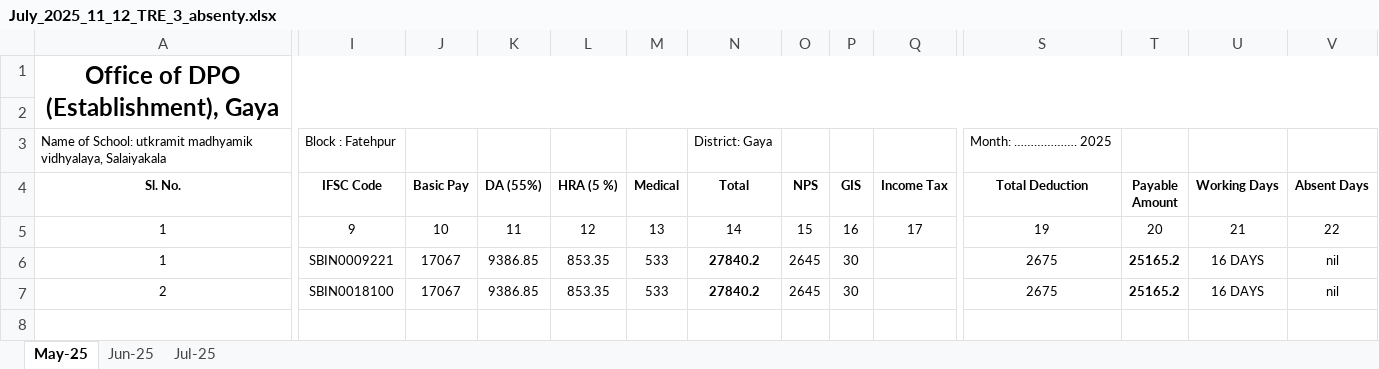
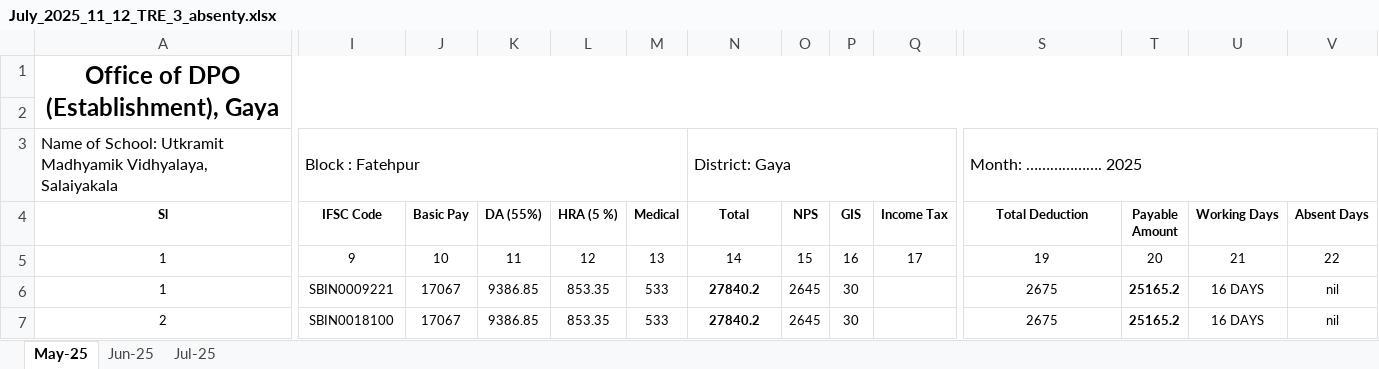
Before and after one commit to SPRatna2025/suraj_documents, an Excel workbook: July_absenty/July_2025_11_12_TRE_3_absenty.xlsx, sheet May-25, drawn as a sheet; only a part is shown, gaps mark what is left out; values as stored, in another font and other column widths than the file's, no borders; the diff names each change by its address in the sheet, - before the commit and + after, or states it on an @@ line.

```diff
--- a/July_absenty/July_2025_11_12_TRE_3_absenty.xlsx (sheet May-25)
+++ b/July_absenty/July_2025_11_12_TRE_3_absenty.xlsx (sheet May-25)
-A3 (Sl): …of School: utkramit madhyamik vidhyalaya, Salaiyakala
+A3 (Sl): …of School: Utkramit Madhyamik Vidhyalaya, Salaiyakala
@@ A3 text size: larger @@
+A3:H3 merged
@@ I3 text size: larger @@
+I3:M3 merged
@@ N3 text size: larger @@
+N3:R3 merged
@@ S3 text size: larger @@
+S3:V3 merged
-A4: Sl. No.
+A4: Sl
```
Also changed, not shown: sheet Jun-25, sheet Jul-25, July_absenty/July_2025_11_12_TRE_1_absenty.xlsx, July_absenty/July_2025_9-10_TRE_3_absenty.xlsx, 3 other files.
